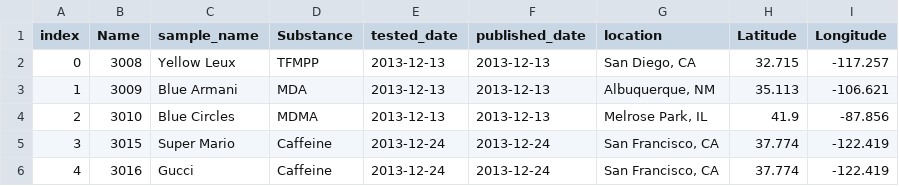
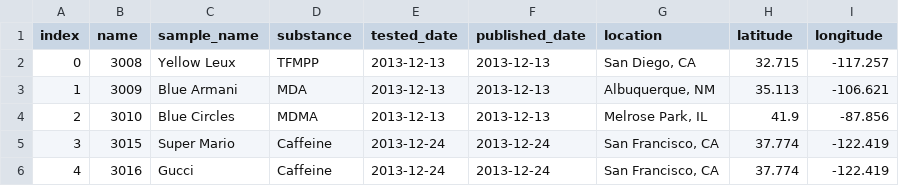
Before and after one commit to LABVISUFC/Base, a CSV file: metadadosdrogasposicaogeografica.csv, drawn as a sheet; only a part is shown.

Commit message:
Update metadadosdrogasposicaogeografica.csv

```diff
--- a/metadadosdrogasposicaogeografica.csv
+++ b/metadadosdrogasposicaogeografica.csv
@@ -1,2 +1,2 @@
-index;Name;sample_name;Substance;tested_date;published_date;location;Latitude;Longitude
+index;name;sample_name;substance;tested_date;published_date;location;latitude;longitude
 0;3008;Yellow Leux;TFMPP;2013-12-13;2013-12-13;San Diego, CA;32.715;-117.257
```
